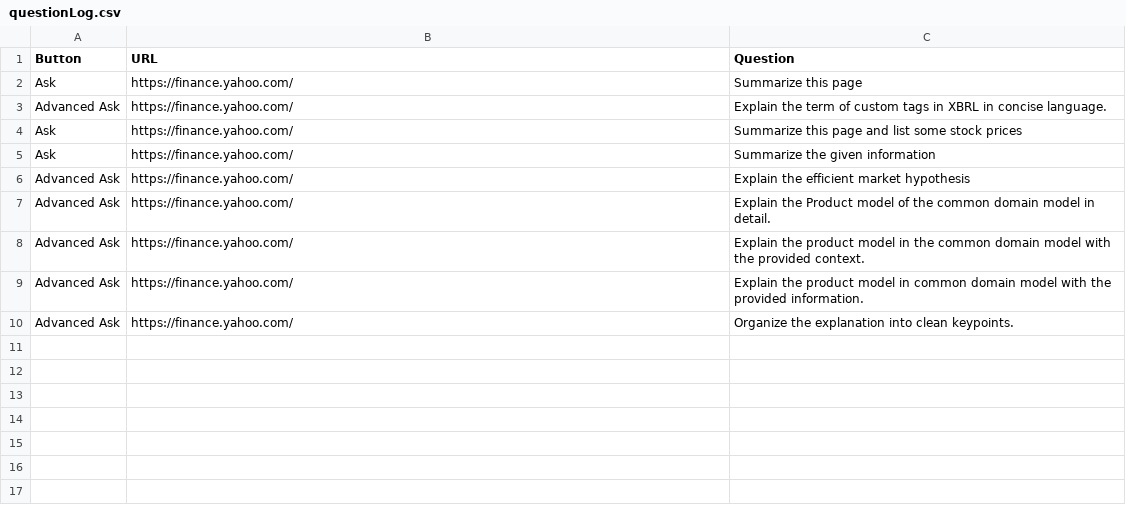
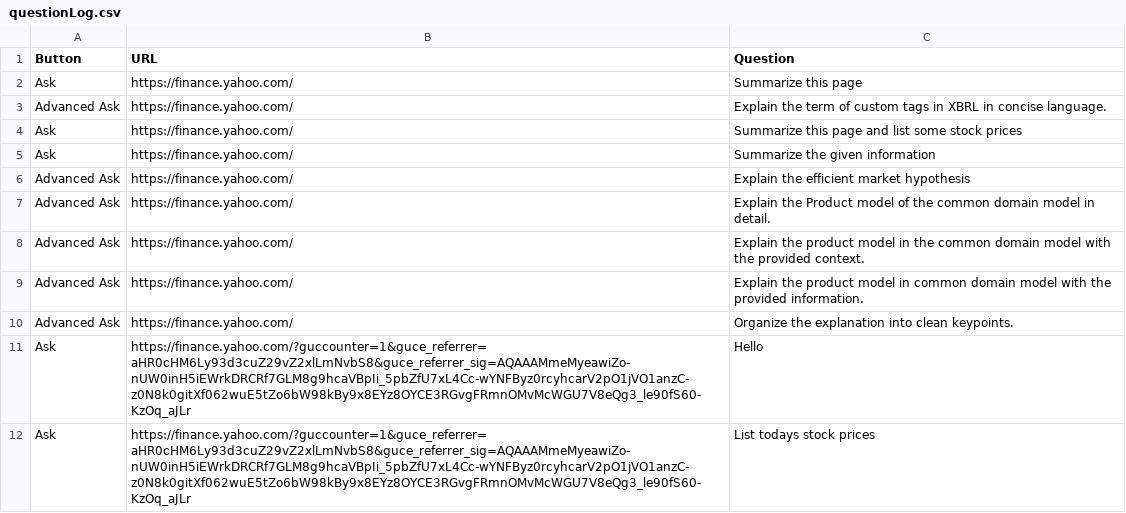
Before and after one commit to FlyM1ss/FinGPT_for_RCOS, a CSV file: ChatBot-Fin/chat_server/chat_server_app/questionLog.csv, drawn as a sheet.

```diff
--- a/ChatBot-Fin/chat_server/chat_server_app/questionLog.csv
+++ b/ChatBot-Fin/chat_server/chat_server_app/questionLog.csv
@@ -10 +10,3 @@ Advanced Ask,https://finance.yahoo.com/,Explain the product model in common doma
 Advanced Ask,https://finance.yahoo.com/,Organize the explanation into clean keypoints.
+Ask,https://finance.yahoo.com/?guccounter=1&guce_referrer=aHR0cHM6Ly93d3cuZ29vZ2xlLmNvbS8&guce_referrer_sig=AQAAAMmeMyeawiZo-nUW0inH5iEWrkDRCRf7GLM8g9hcaVBpIi_5pbZfU7xL4Cc-wYNFByz0rcyhcarV2pO1jVO1anzC-z0N8k0gitXf062wuE5tZo6bW98kBy9x8EYz8OYCE3RGvgFRmnOMvMcWGU7V8eQg3_le90fS60-KzOq_aJLr,Hello
+Ask,https://finance.yahoo.com/?guccounter=1&guce_referrer=aHR0cHM6Ly93d3cuZ29vZ2xlLmNvbS8&guce_referrer_sig=AQAAAMmeMyeawiZo-nUW0inH5iEWrkDRCRf7GLM8g9hcaVBpIi_5pbZfU7xL4Cc-wYNFByz0rcyhcarV2pO1jVO1anzC-z0N8k0gitXf062wuE5tZo6bW98kBy9x8EYz8OYCE3RGvgFRmnOMvMcWGU7V8eQg3_le90fS60-KzOq_aJLr,List todays stock prices
```
Also changed, not shown: 1 other file.
